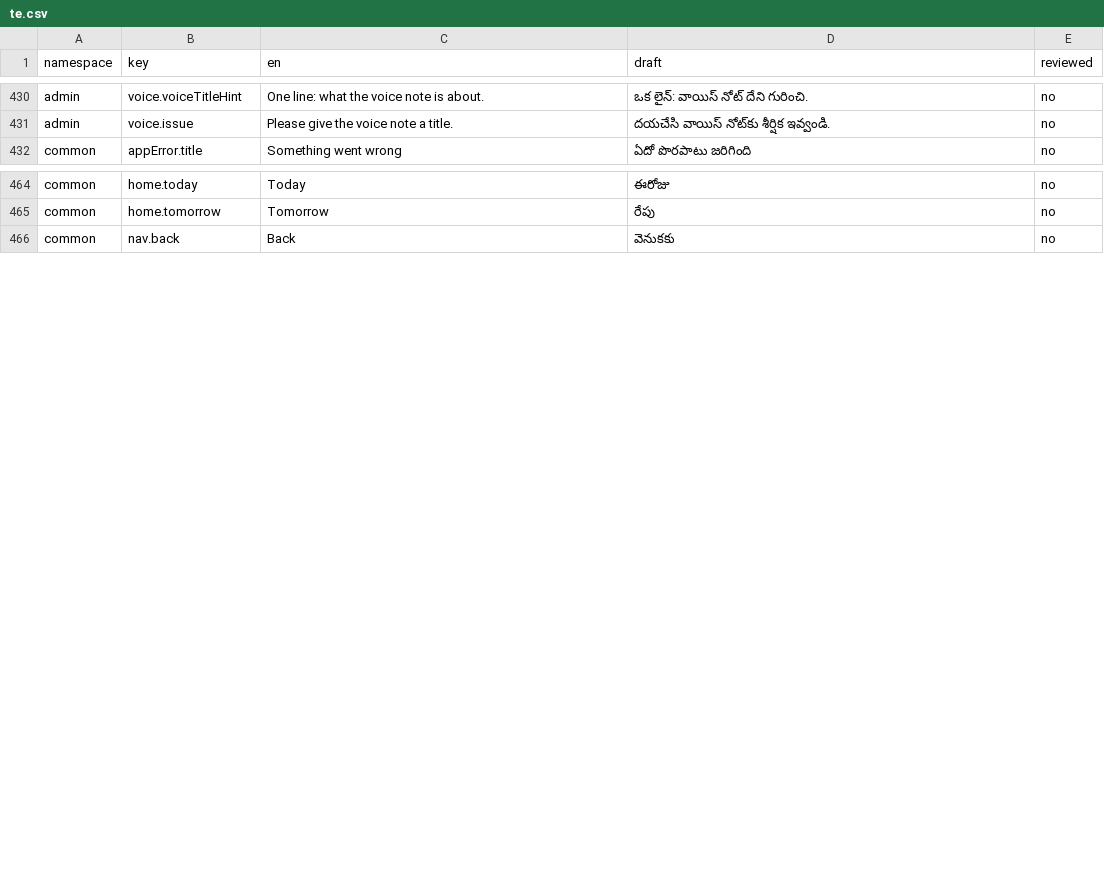
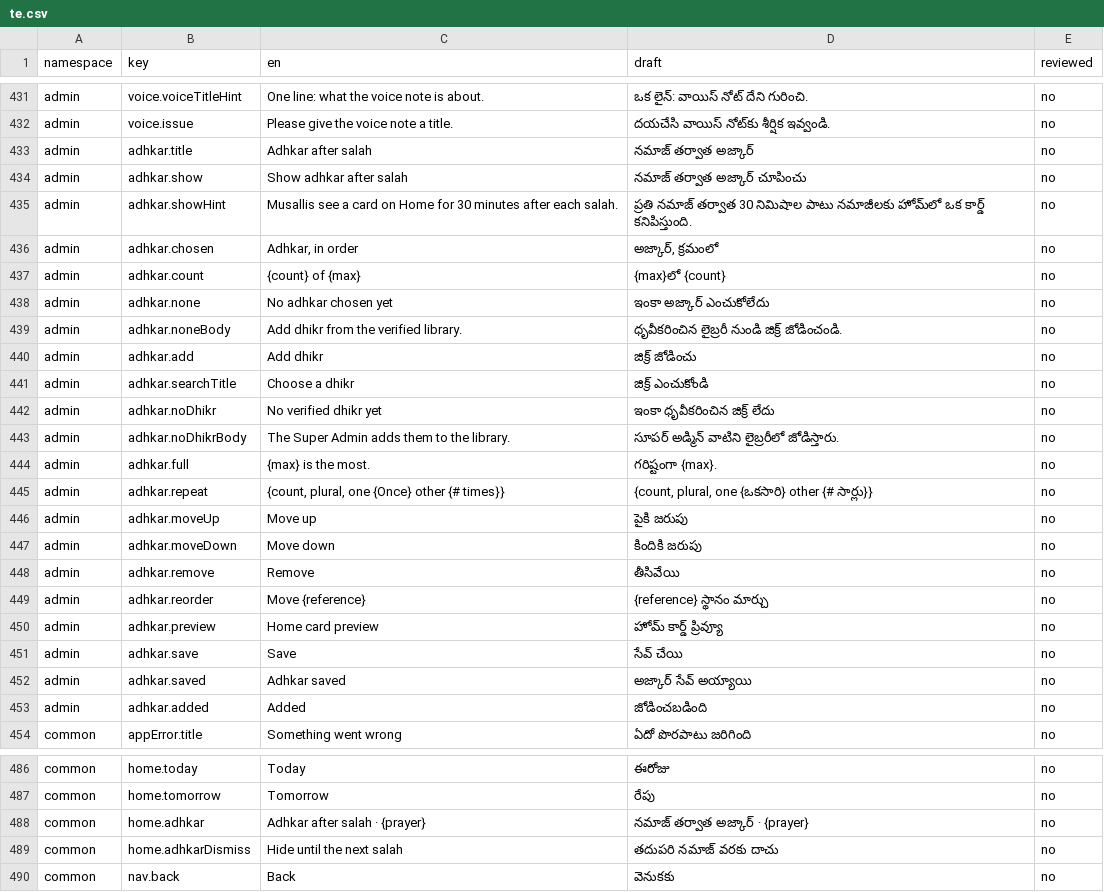
Before and after one commit to syedtalha88/Al-Masjid, a CSV file: packages/i18n/review/te.csv, drawn as a sheet; only a part is shown, gaps mark what is left out; the diff covers the shown part only.

```diff
--- a/packages/i18n/review/te.csv
+++ b/packages/i18n/review/te.csv
@@ -431,2 +432,23 @@ admin,voice.voiceTitleHint,One line: what the voice note is about.,ఒక లై
 admin,voice.issue,Please give the voice note a title.,దయచేసి వాయిస్ నోట్‌కు శీర్షిక ఇవ్వండి.,no
+admin,adhkar.title,Adhkar after salah,నమాజ్ తర్వాత అజ్కార్,no
+admin,adhkar.show,Show adhkar after salah,నమాజ్ తర్వాత అజ్కార్ చూపించు,no
+admin,adhkar.showHint,Musallis see a card on Home for 30 minutes after each salah.,ప్రతి నమాజ్ తర్వాత 30 నిమిషాల పాటు నమాజీలకు హోమ్‌లో ఒక కార్డ్ కనిపిస్తుంది.,no
+admin,adhkar.chosen,"Adhkar, in order","అజ్కార్, క్రమంలో",no
+admin,adhkar.count,{count} of {max},{max}లో {count},no
+admin,adhkar.none,No adhkar chosen yet,ఇంకా అజ్కార్ ఎంచుకోలేదు,no
+admin,adhkar.noneBody,Add dhikr from the verified library.,ధృవీకరించిన లైబ్రరీ నుండి జిక్ర్ జోడించండి.,no
+admin,adhkar.add,Add dhikr,జిక్ర్ జోడించు,no
+admin,adhkar.searchTitle,Choose a dhikr,జిక్ర్ ఎంచుకోండి,no
+admin,adhkar.noDhikr,No verified dhikr yet,ఇంకా ధృవీకరించిన జిక్ర్ లేదు,no
+admin,adhkar.noDhikrBody,The Super Admin adds them to the library.,సూపర్ అడ్మిన్ వాటిని లైబ్రరీలో జోడిస్తారు.,no
+admin,adhkar.full,{max} is the most.,గరిష్టంగా {max}.,no
+admin,adhkar.repeat,"{count, plural, one {Once} other {# times}}","{count, plural, one {ఒకసారి} other {# సార్లు}}",no
+admin,adhkar.moveUp,Move up,పైకి జరుపు,no
+admin,adhkar.moveDown,Move down,కిందికి జరుపు,no
+admin,adhkar.remove,Remove,తీసివేయి,no
+admin,adhkar.reorder,Move {reference},{reference} స్థానం మార్చు,no
+admin,adhkar.preview,Home card preview,హోమ్ కార్డ్ ప్రివ్యూ,no
+admin,adhkar.save,Save,సేవ్ చేయి,no
+admin,adhkar.saved,Adhkar saved,అజ్కార్ సేవ్ అయ్యాయి,no
+admin,adhkar.added,Added,జోడించబడింది,no
 common,appError.title,Something went wrong,ఏదో పొరపాటు జరిగింది,no
@@ -465,2 +487,4 @@ common,home.today,Today,ఈరోజు,no
 common,home.tomorrow,Tomorrow,రేపు,no
+common,home.adhkar,Adhkar after salah · {prayer},నమాజ్ తర్వాత అజ్కార్ · {prayer},no
+common,home.adhkarDismiss,Hide until the next salah,తదుపరి నమాజ్ వరకు దాచు,no
 common,nav.back,Back,వెనుకకు,no
```
Also changed, not shown: 10 added rows elsewhere in this file, packages/i18n/review/hi.csv, packages/i18n/review/ur.csv, 16 other files.
